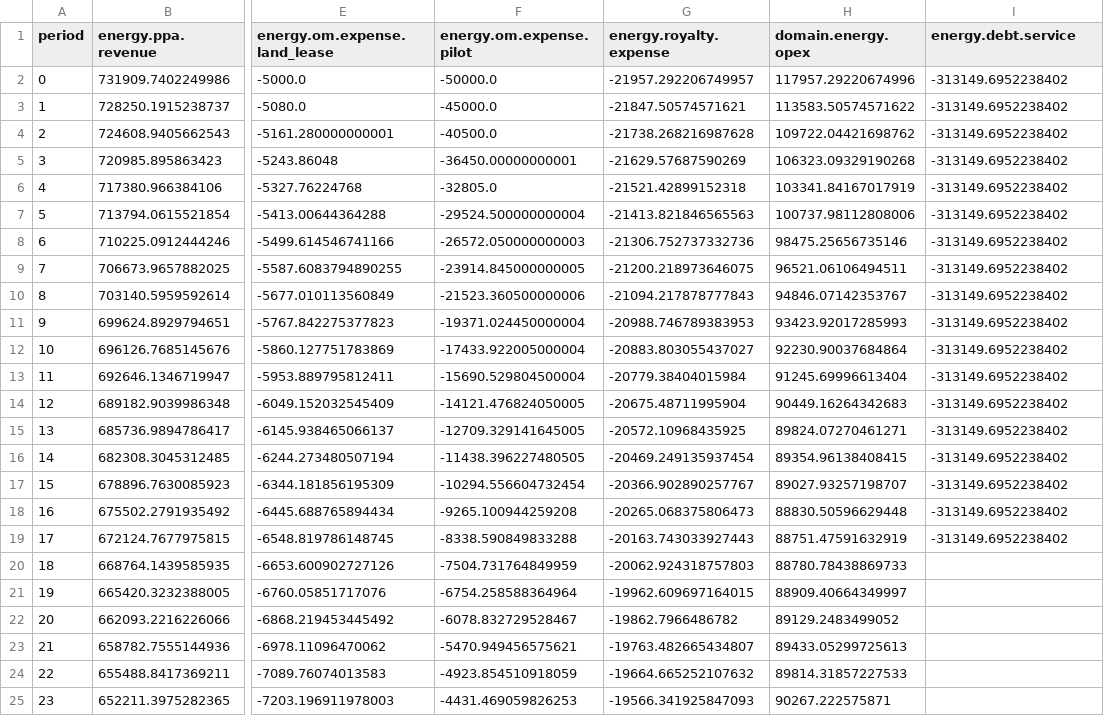
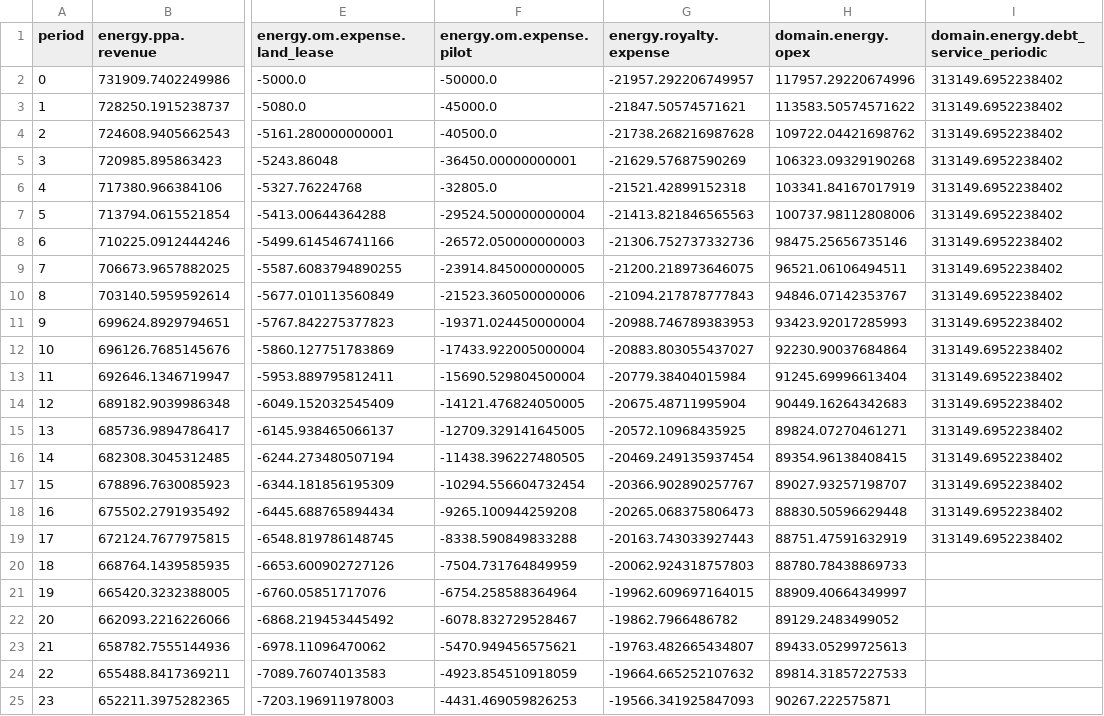
Before and after one commit to bizarc/cfdl, a CSV file: benchmarks/energy/crest_solar_cost_based/expected.csv, drawn as a sheet; only a part is shown, gaps mark what is left out; the diff names each change by its address in the sheet, - before the commit and + after, or states it on an @@ line.

```diff
--- a/benchmarks/energy/crest_solar_cost_based/expected.csv
+++ b/benchmarks/energy/crest_solar_cost_based/expected.csv
-I1: energy.debt.service
+I1: domain.energy.debt_service_periodic
-I2:I19: -313149.6952238402
+I2:I19: 313149.6952238402
```
Also changed, not shown: benchmarks/energy/merchant_capacity/expected.csv, benchmarks/energy/utility_pv_singleowner/expected.csv, 49 other files.
